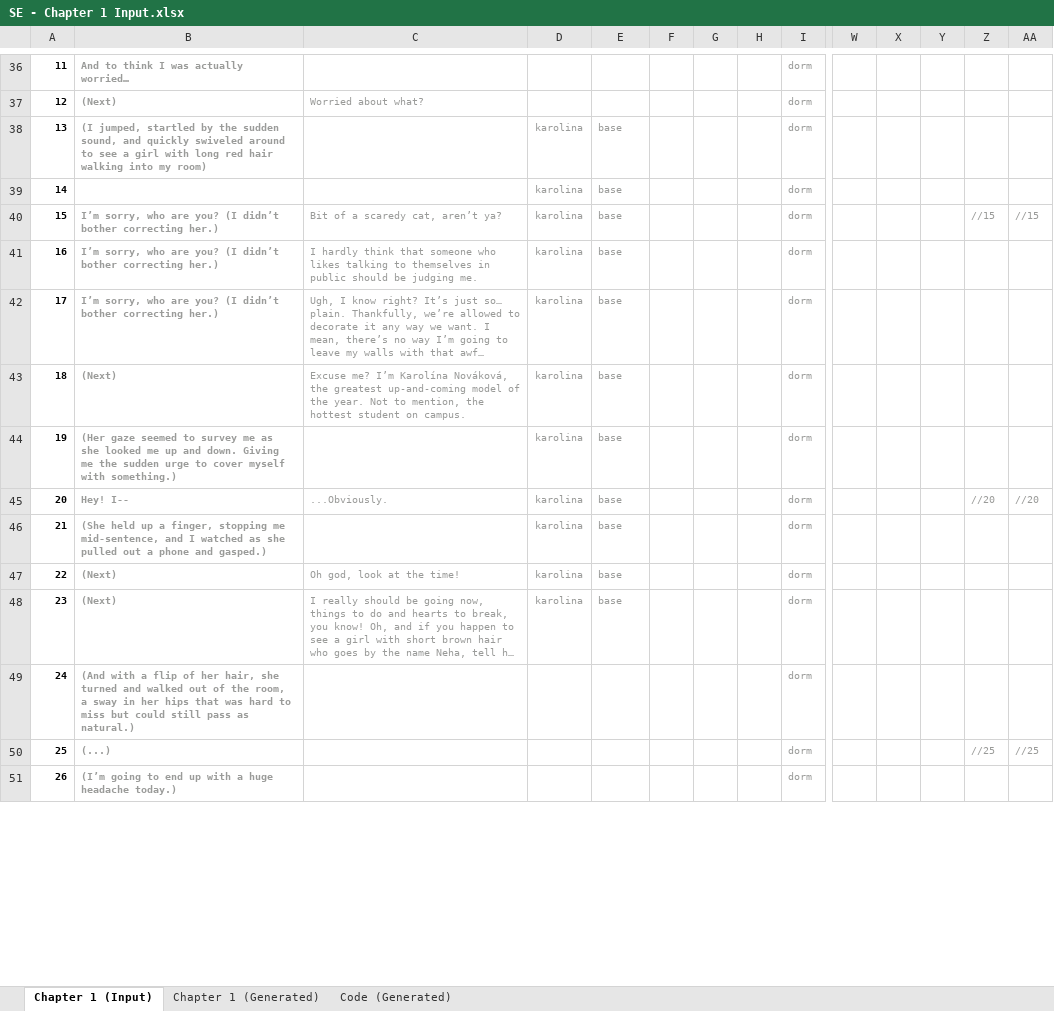
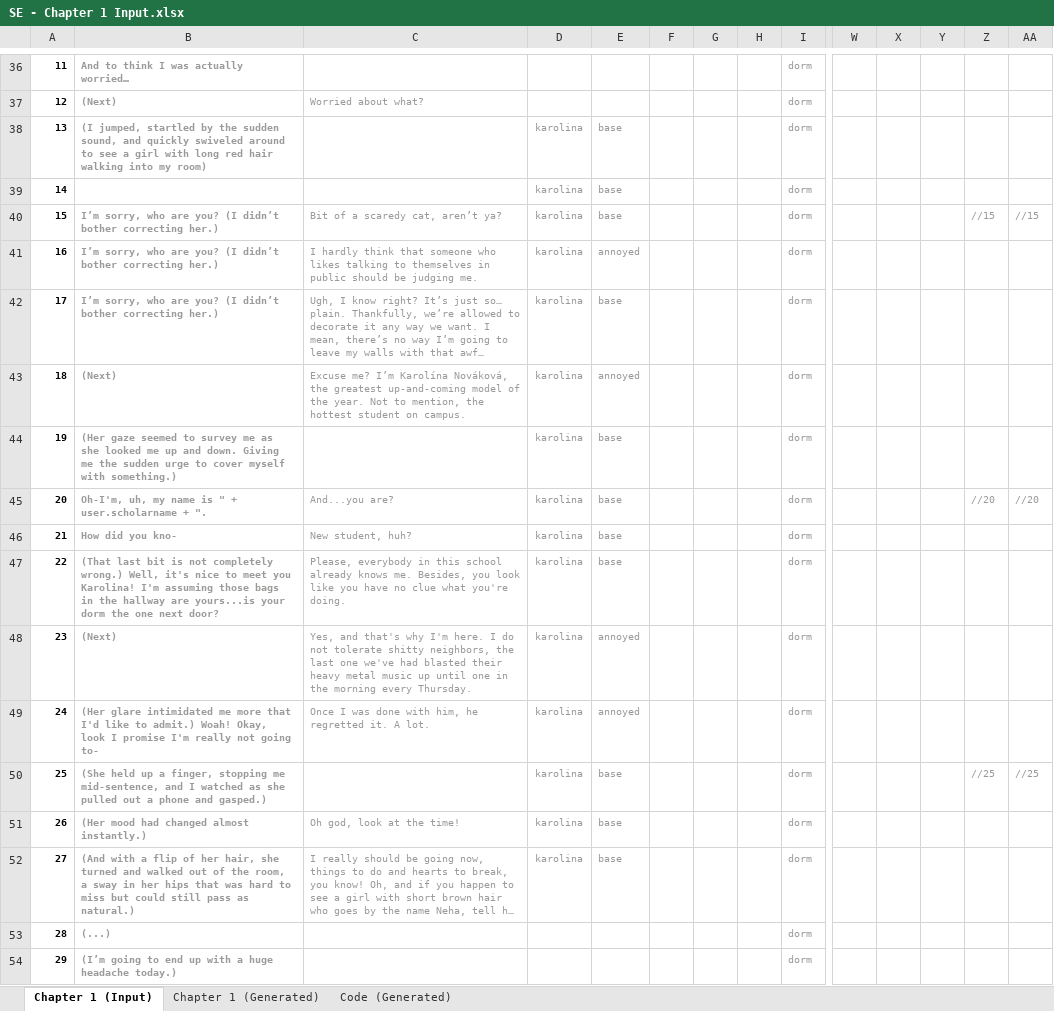
Before and after one commit to Lightshadow226/se, an Excel workbook: chapters (excel)/SE - Chapter 1 Input.xlsx, sheet Chapter 1 (Input), drawn as a sheet; only a part is shown, gaps mark what is left out; long unchanged cells end in …; values as stored, in another font and other column widths than the file's, no borders; conditional formats not drawn; removed rows and columns are numbered as before the commit, all else as after; rows hold the shown columns only; the diff covers the shown part only; the diff names each change by its address in the sheet, - before the commit and + after, or states it on an @@ line.

Commit message:
Chapter 1 Excel

```diff
--- a/chapters (excel)/SE - Chapter 1 Input.xlsx (sheet Chapter 1 (Input))
+++ b/chapters (excel)/SE - Chapter 1 Input.xlsx (sheet Chapter 1 (Input))
-E41: base
+E41: annoyed
-E43: base
+E43: annoyed
-B45: Hey! I--
+B45: Oh-I'm, uh, my name is " + user.scholarname + ".
-C45: ...Obviously.
+C45: And...you are?
+row 46: 21 | How did you kno- | New student, huh? | karolina | base |  |  |  | dorm
+row 47: 22 | (That last bit is not completely wrong.) Well, it's nice to meet you Karolina! I'm assuming those bags in the hallway are yours...is your dorm the one next door? | Please, everybody in this school already knows me. Besides, you look like you have no clue what you're doing. | karolina | base |  |  |  | dorm
+row 48: 23 | (Next) | Yes, and that's why I'm here. I do not tolerate shitty neighbors, the last one we've had blasted their heavy metal music up until one in the morning every Thursday. | karolina | annoyed |  |  |  | dorm
+row 49: 24 | (Her glare intimidated me more that I'd like to admit.) Woah! Okay, look I promise I'm really not going to- | Once I was done with him, he regretted it. A lot. | karolina | annoyed |  |  |  | dorm
@@ column A renumbered between rows 50 and 265 @@
-Z50: (empty)
+Z50: //25
-AA50: (empty)
+AA50: //25
-B51: (Next)
+B51: (Her mood had changed almost instantly.)
-B52: (Next)
+B52: (And with a flip of her hair, she turned and walked out of the room, a sway in her hips that was hard to miss but could still pass as natural.)
-row 49: 24 | (And with a flip of her hair, she turned and walked out of the room, a sway in her hips that was hard to miss but could still pass as natural.) |  |  |  |  |  |  | dorm
-Z53: //25
+Z53: (empty)
-AA53: //25
+AA53: (empty)
```
Also changed, not shown: 58 added rows, 51 removed rows, 346 edited cells and cell formats elsewhere in this sheet, sheet Chapter 1 (Generated), sheet Code (Generated), formulas that keep their value, 5 other files.
